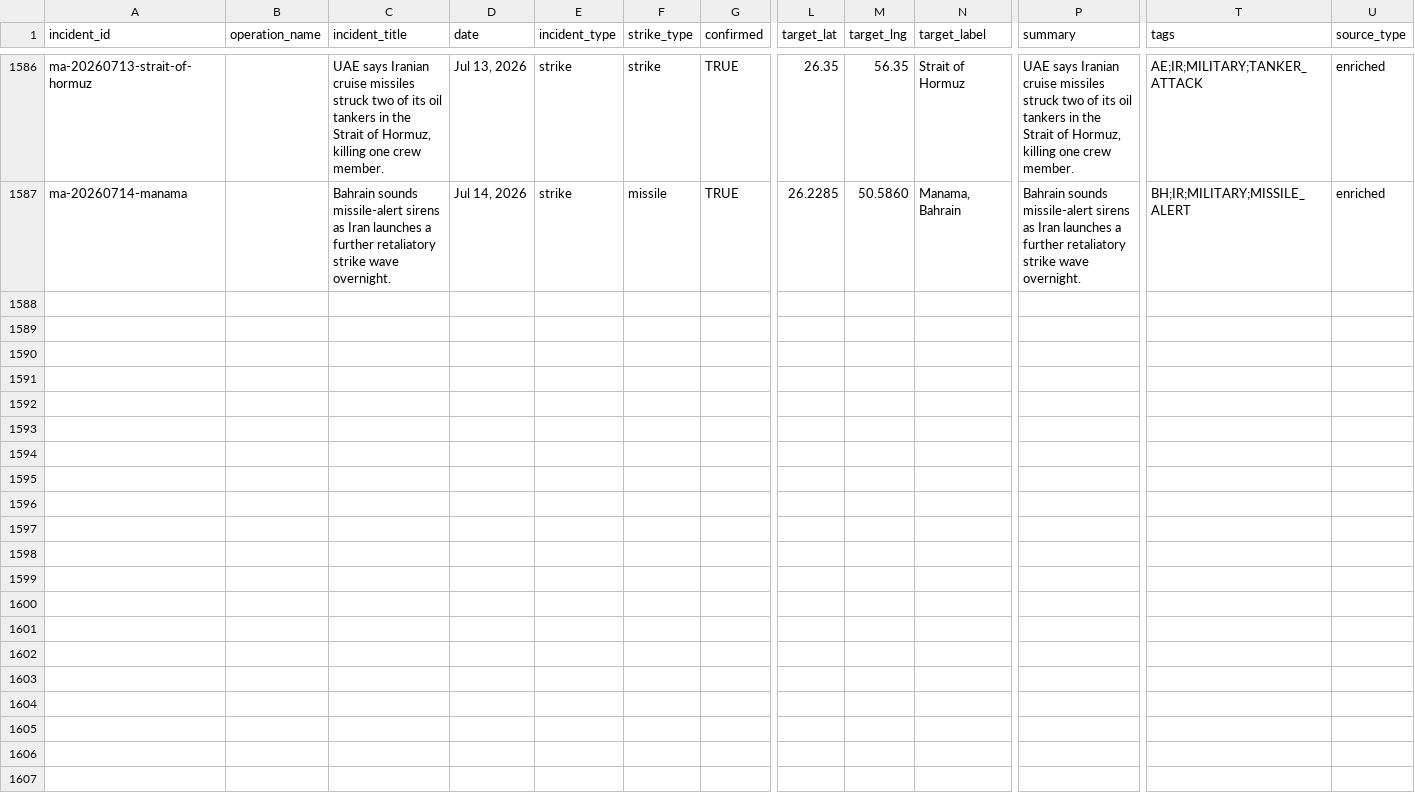
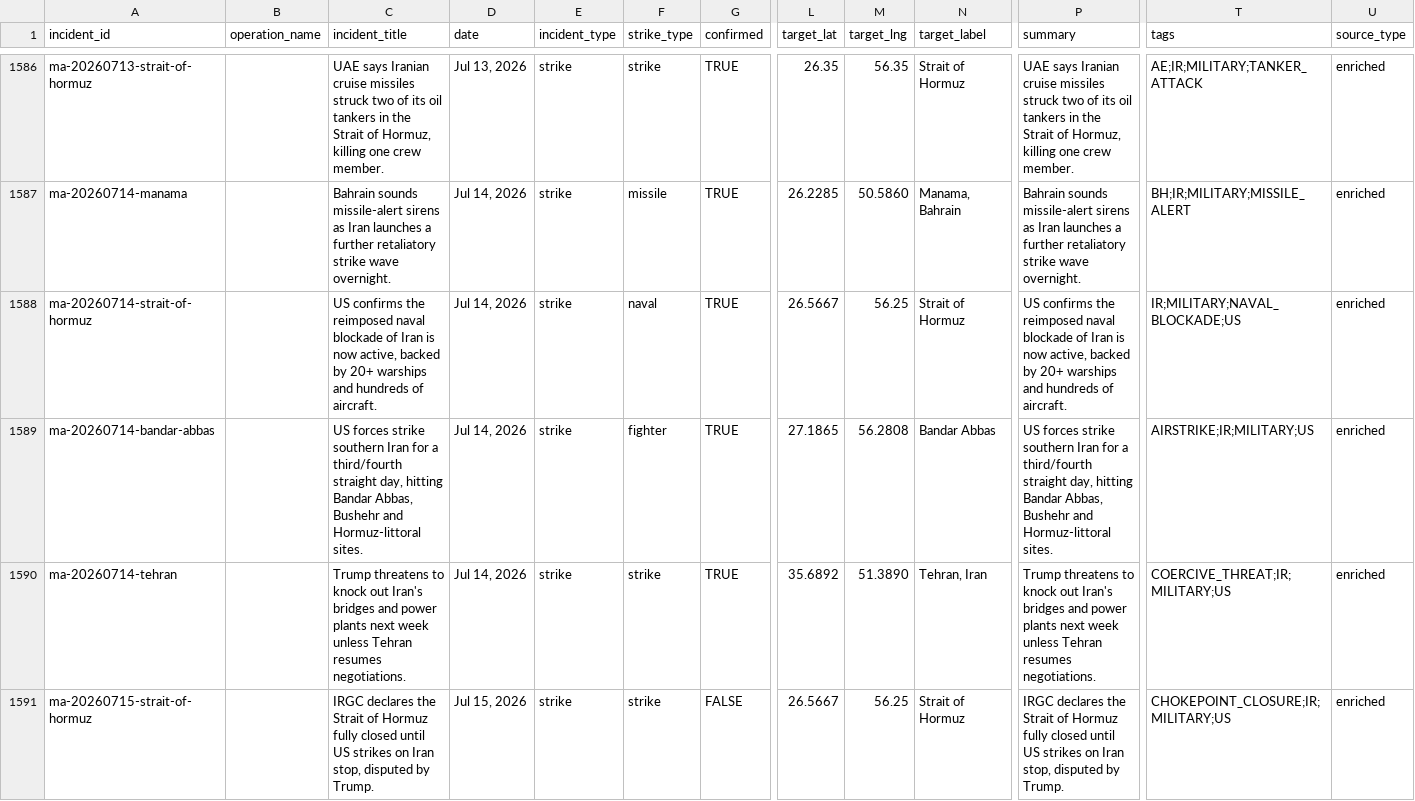
Before and after one commit to chiragr5241/Geopolitics, a CSV file: data/incidents.csv, drawn as a sheet; only a part is shown, gaps mark what is left out; rows hold the shown columns only; the diff names each change by its address in the sheet, - before the commit and + after, or states it on an @@ line.

```diff
--- a/data/incidents.csv
+++ b/data/incidents.csv
+row 1588: ma-20260714-strait-of-hormuz |  | US confirms the reimposed naval blockade of Iran is now active, backed by 20+ warships and hundreds of aircraft. | Jul 14, 2026 | strike | naval | TRUE | 26.5667 | 56.25 | Strait of Hormuz | US confirms the reimposed naval blockade of Iran is now active, backed by 20+ warships and hundreds of aircraft. | IR;MILITARY;NAVAL_BLOCKADE;US | enriched
+row 1589: ma-20260714-bandar-abbas |  | US forces strike southern Iran for a third/fourth straight day, hitting Bandar Abbas, Bushehr and Hormuz-littoral sites. | Jul 14, 2026 | strike | fighter | TRUE | 27.1865 | 56.2808 | Bandar Abbas | US forces strike southern Iran for a third/fourth straight day, hitting Bandar Abbas, Bushehr and Hormuz-littoral sites. | AIRSTRIKE;IR;MILITARY;US | enriched
+row 1590: ma-20260714-tehran |  | Trump threatens to knock out Iran's bridges and power plants next week unless Tehran resumes negotiations. | Jul 14, 2026 | strike | strike | TRUE | 35.6892 | 51.3890 | Tehran, Iran | Trump threatens to knock out Iran's bridges and power plants next week unless Tehran resumes negotiations. | COERCIVE_THREAT;IR;MILITARY;US | enriched
+row 1591: ma-20260715-strait-of-hormuz |  | IRGC declares the Strait of Hormuz fully closed until US strikes on Iran stop, disputed by Trump. | Jul 15, 2026 | strike | strike | FALSE | 26.5667 | 56.25 | Strait of Hormuz | IRGC declares the Strait of Hormuz fully closed until US strikes on Iran stop, disputed by Trump. | CHOKEPOINT_CLOSURE;IR;MILITARY;US | enriched
```
Also changed, not shown: data/raw_data/spectator_raw.csv, 3 other files.
